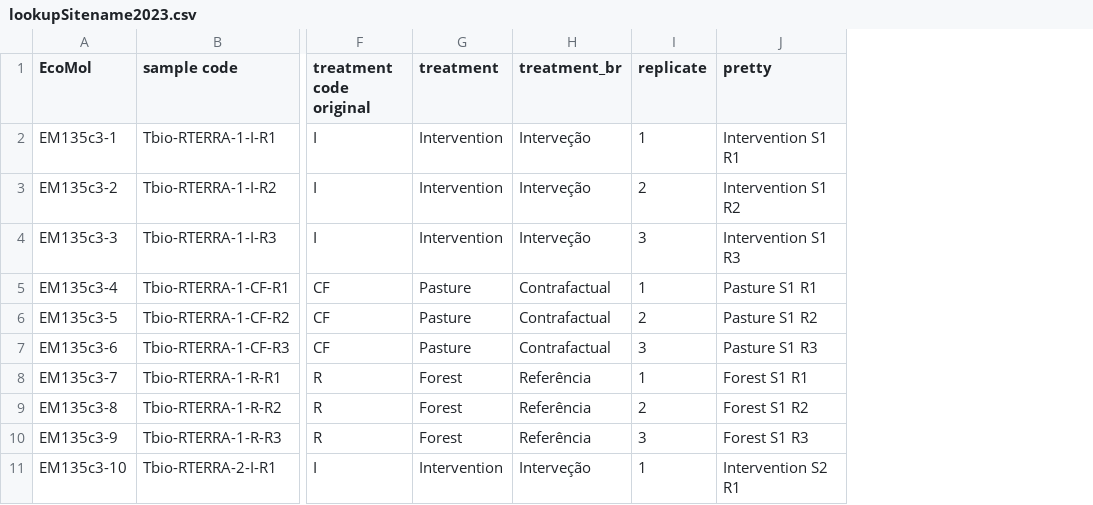
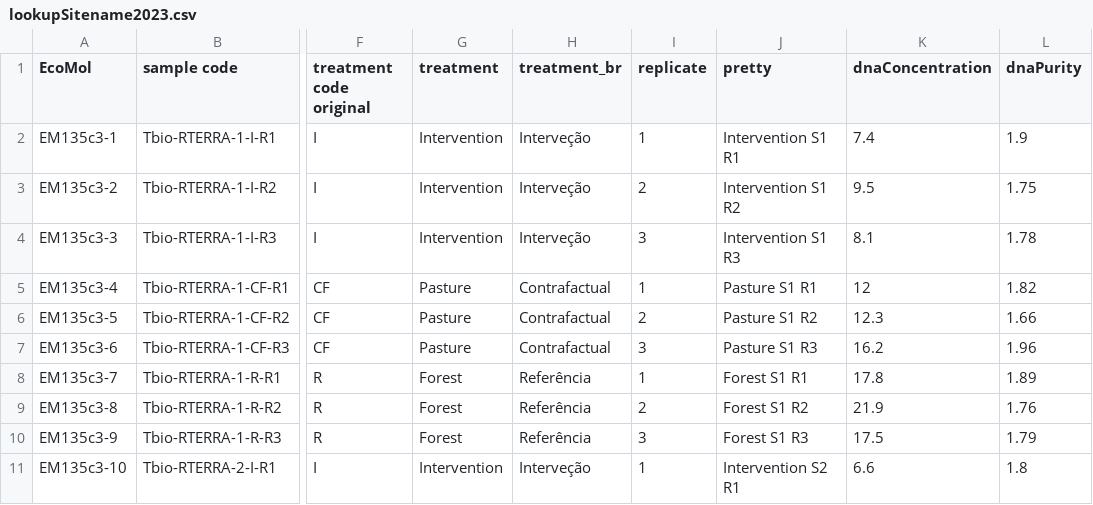
Before and after one commit to sig-gis/TerraBio, a CSV file: Reforesterra/YR1_2023/lookupSitename2023.csv, drawn as a sheet; only a part is shown, gaps mark what is left out; the diff names each change by its address in the sheet, - before the commit and + after, or states it on an @@ line.

```diff
--- a/Reforesterra/YR1_2023/lookupSitename2023.csv
+++ b/Reforesterra/YR1_2023/lookupSitename2023.csv
+column K (dnaConcentration), rows 2-11: 7.4 | 9.5 | 8.1 | 12 | 12.3 | 16.2 | 17.8 | 21.9 | 17.5 | 6.6
+column L (dnaPurity), rows 2-11: 1.9 | 1.75 | 1.78 | 1.82 | 1.66 | 1.96 | 1.89 | 1.76 | 1.79 | 1.8
```
Also changed, not shown: lookupColnames.csv, 5 other files.
